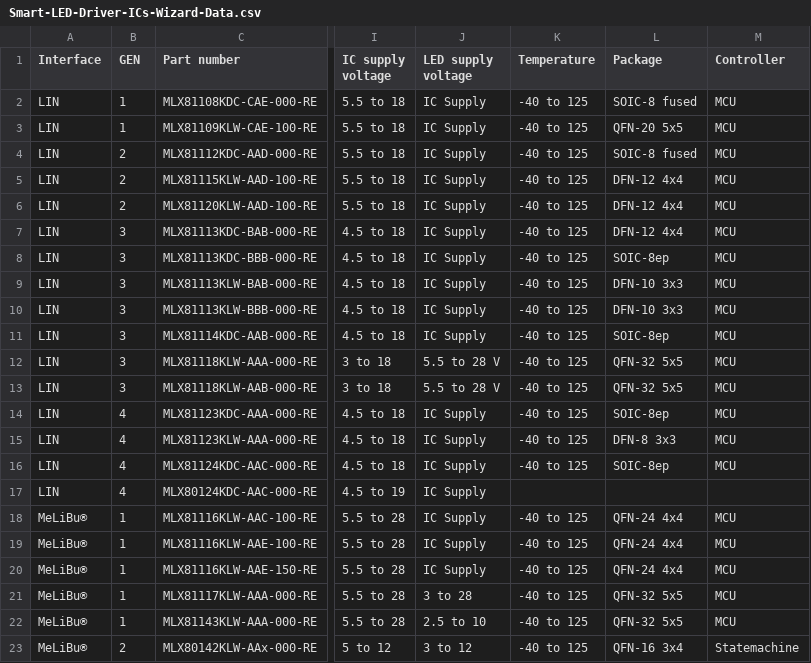
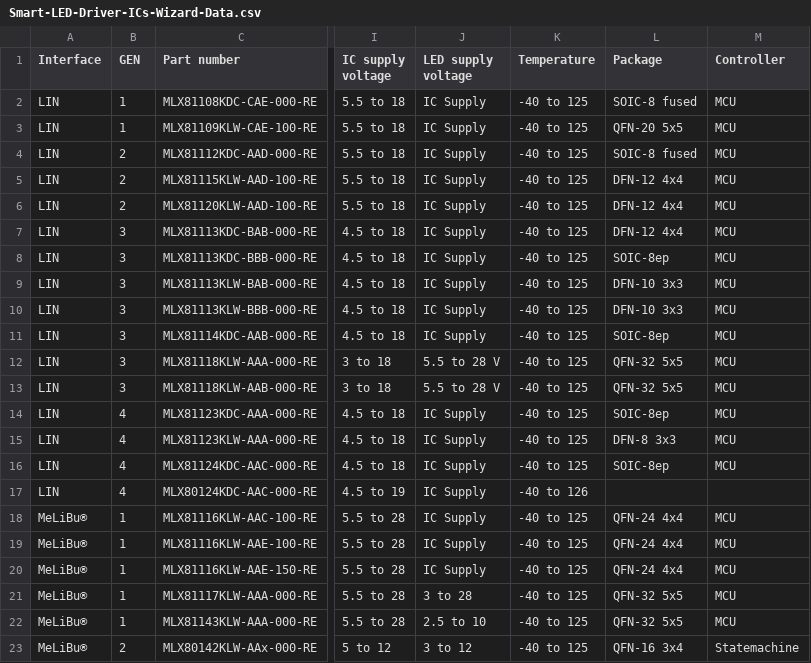
Before and after one commit to MelexisBC/Wizard---Smart-LED-Driver-ICs-Data, a CSV file: Smart-LED-Driver-ICs-Wizard-Data.csv, drawn as a sheet; only a part is shown, gaps mark what is left out; the diff names each change by its address in the sheet, - before the commit and + after, or states it on an @@ line.

Commit message:
Wizard - Smart LED driver ICs - Google sheet updated

```diff
--- a/Smart-LED-Driver-ICs-Wizard-Data.csv
+++ b/Smart-LED-Driver-ICs-Wizard-Data.csv
-K17 (Temperature): (empty)
+K17 (Temperature): -40 to 126
```
